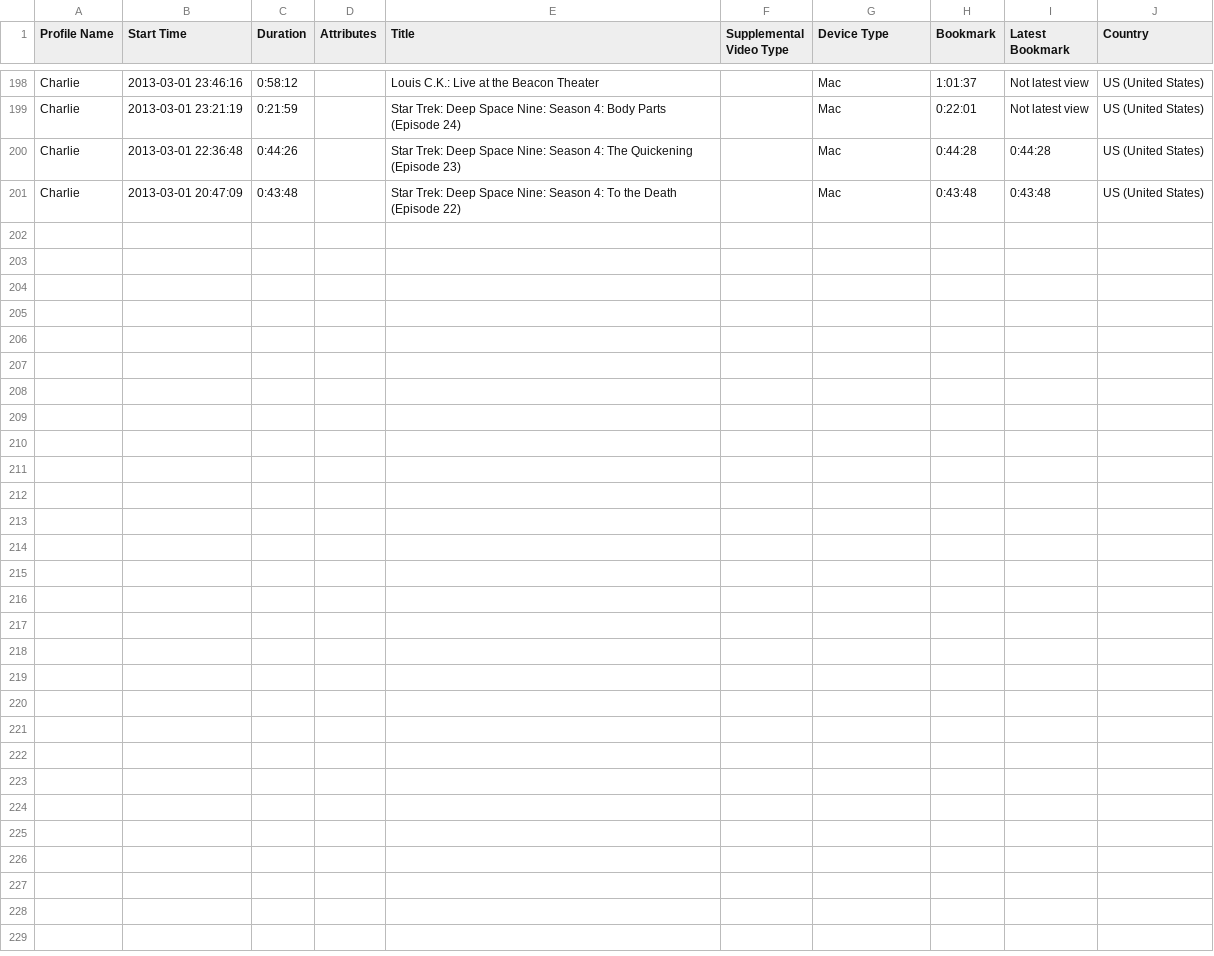
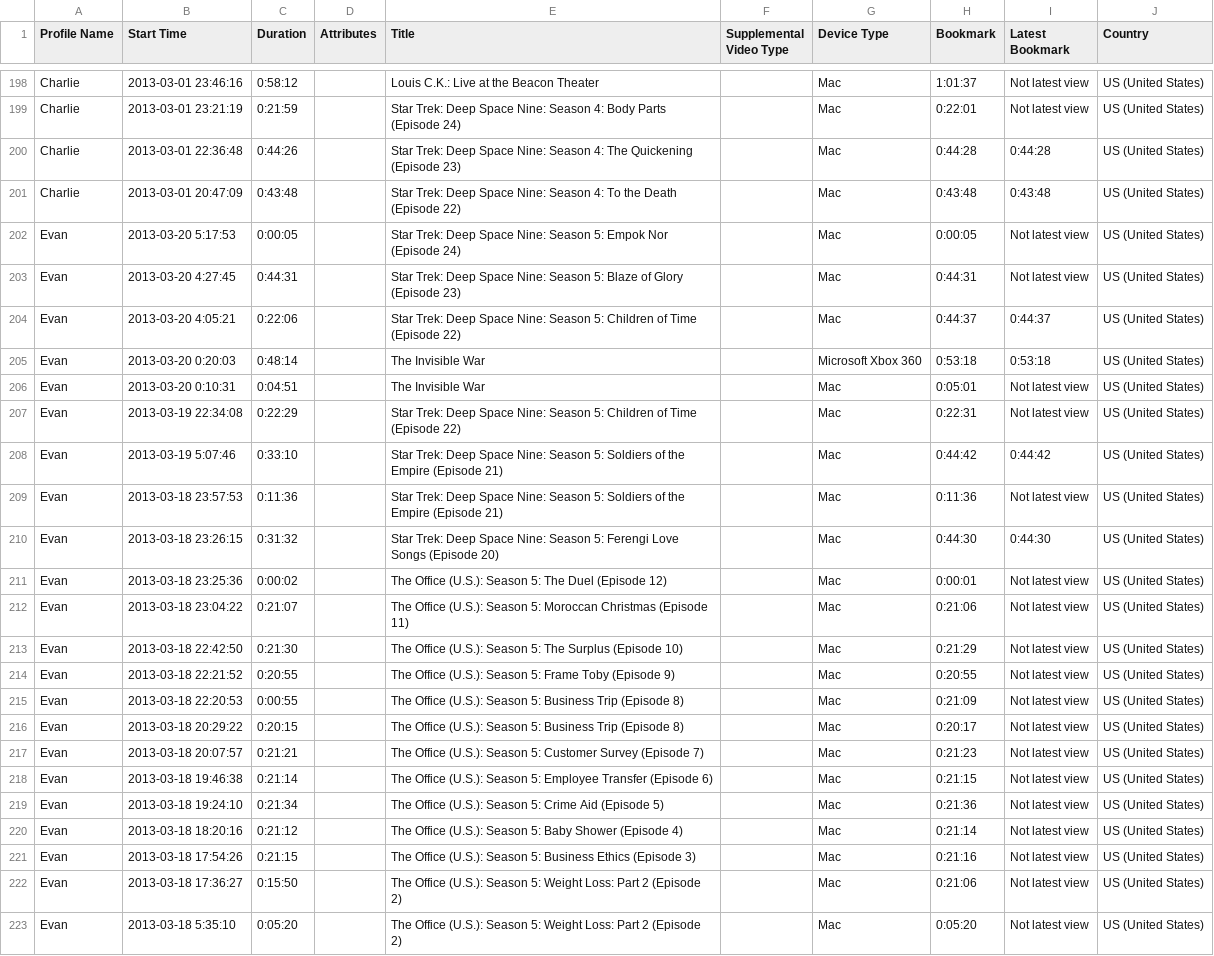
Before and after one commit to evan-mccabe/NetflixDataAnalyzer, a CSV file: sampledata.csv, drawn as a sheet; only a part is shown, gaps mark what is left out; the diff names each change by its address in the sheet, - before the commit and + after, or states it on an @@ line.

Commit message:
Updated sample data with another profile name to demonstrate profile function

```diff
--- a/sampledata.csv
+++ b/sampledata.csv
+row 202: Evan | 2013-03-20 5:17:53 | 0:00:05 |  | Star Trek: Deep Space Nine: Season 5: Empok Nor (Episode 24) |  | Mac | 0:00:05 | Not latest view | US (United States)
+row 203: Evan | 2013-03-20 4:27:45 | 0:44:31 |  | Star Trek: Deep Space Nine: Season 5: Blaze of Glory (Episode 23) |  | Mac | 0:44:31 | Not latest view | US (United States)
+row 204: Evan | 2013-03-20 4:05:21 | 0:22:06 |  | Star Trek: Deep Space Nine: Season 5: Children of Time (Episode 22) |  | Mac | 0:44:37 | 0:44:37 | US (United States)
+row 205: Evan | 2013-03-20 0:20:03 | 0:48:14 |  | The Invisible War |  | Microsoft Xbox 360 | 0:53:18 | 0:53:18 | US (United States)
+row 206: Evan | 2013-03-20 0:10:31 | 0:04:51 |  | The Invisible War |  | Mac | 0:05:01 | Not latest view | US (United States)
+row 207: Evan | 2013-03-19 22:34:08 | 0:22:29 |  | Star Trek: Deep Space Nine: Season 5: Children of Time (Episode 22) |  | Mac | 0:22:31 | Not latest view | US (United States)
+row 208: Evan | 2013-03-19 5:07:46 | 0:33:10 |  | Star Trek: Deep Space Nine: Season 5: Soldiers of the Empire (Episode 21) |  | Mac | 0:44:42 | 0:44:42 | US (United States)
+row 209: Evan | 2013-03-18 23:57:53 | 0:11:36 |  | Star Trek: Deep Space Nine: Season 5: Soldiers of the Empire (Episode 21) |  | Mac | 0:11:36 | Not latest view | US (United States)
+row 210: Evan | 2013-03-18 23:26:15 | 0:31:32 |  | Star Trek: Deep Space Nine: Season 5: Ferengi Love Songs (Episode 20) |  | Mac | 0:44:30 | 0:44:30 | US (United States)
+row 211: Evan | 2013-03-18 23:25:36 | 0:00:02 |  | The Office (U.S.): Season 5: The Duel (Episode 12) |  | Mac | 0:00:01 | Not latest view | US (United States)
+row 212: Evan | 2013-03-18 23:04:22 | 0:21:07 |  | The Office (U.S.): Season 5: Moroccan Christmas (Episode 11) |  | Mac | 0:21:06 | Not latest view | US (United States)
+row 213: Evan | 2013-03-18 22:42:50 | 0:21:30 |  | The Office (U.S.): Season 5: The Surplus (Episode 10) |  | Mac | 0:21:29 | Not latest view | US (United States)
+row 214: Evan | 2013-03-18 22:21:52 | 0:20:55 |  | The Office (U.S.): Season 5: Frame Toby (Episode 9) |  | Mac | 0:20:55 | Not latest view | US (United States)
+row 215: Evan | 2013-03-18 22:20:53 | 0:00:55 |  | The Office (U.S.): Season 5: Business Trip (Episode 8) |  | Mac | 0:21:09 | Not latest view | US (United States)
+row 216: Evan | 2013-03-18 20:29:22 | 0:20:15 |  | The Office (U.S.): Season 5: Business Trip (Episode 8) |  | Mac | 0:20:17 | Not latest view | US (United States)
+row 217: Evan | 2013-03-18 20:07:57 | 0:21:21 |  | The Office (U.S.): Season 5: Customer Survey (Episode 7) |  | Mac | 0:21:23 | Not latest view | US (United States)
+row 218: Evan | 2013-03-18 19:46:38 | 0:21:14 |  | The Office (U.S.): Season 5: Employee Transfer (Episode 6) |  | Mac | 0:21:15 | Not latest view | US (United States)
+row 219: Evan | 2013-03-18 19:24:10 | 0:21:34 |  | The Office (U.S.): Season 5: Crime Aid (Episode 5) |  | Mac | 0:21:36 | Not latest view | US (United States)
+row 220: Evan | 2013-03-18 18:20:16 | 0:21:12 |  | The Office (U.S.): Season 5: Baby Shower (Episode 4) |  | Mac | 0:21:14 | Not latest view | US (United States)
+row 221: Evan | 2013-03-18 17:54:26 | 0:21:15 |  | The Office (U.S.): Season 5: Business Ethics (Episode 3) |  | Mac | 0:21:16 | Not latest view | US (United States)
+row 222: Evan | 2013-03-18 17:36:27 | 0:15:50 |  | The Office (U.S.): Season 5: Weight Loss: Part 2 (Episode 2) |  | Mac | 0:21:06 | Not latest view | US (United States)
+row 223: Evan | 2013-03-18 5:35:10 | 0:05:20 |  | The Office (U.S.): Season 5: Weight Loss: Part 2 (Episode 2) |  | Mac | 0:05:20 | Not latest view | US (United States)
```
